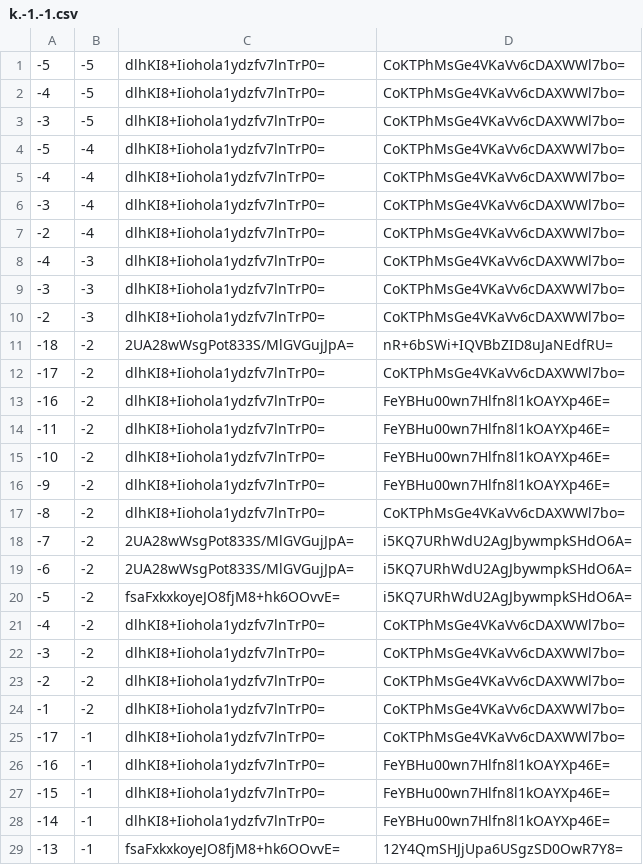
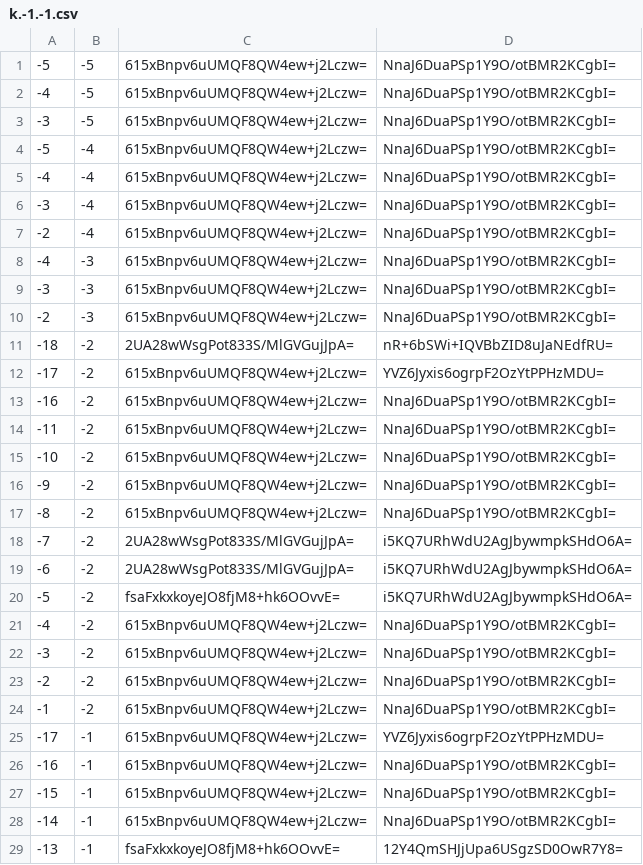
Before and after one commit to counterfitninja/chilled-end, a CSV file: tiles/zoom.-1/metadata/k.-1.-1.csv, drawn as a sheet; only a part is shown; the diff covers the shown part only.

```diff
--- a/tiles/zoom.-1/metadata/k.-1.-1.csv
+++ b/tiles/zoom.-1/metadata/k.-1.-1.csv
@@ -1,18 +1,18 @@
--5,-5,dlhKI8+Iiohola1ydzfv7lnTrP0=,CoKTPhMsGe4VKaVv6cDAXWWl7bo=
--4,-5,dlhKI8+Iiohola1ydzfv7lnTrP0=,CoKTPhMsGe4VKaVv6cDAXWWl7bo=
--3,-5,dlhKI8+Iiohola1ydzfv7lnTrP0=,CoKTPhMsGe4VKaVv6cDAXWWl7bo=
--5,-4,dlhKI8+Iiohola1ydzfv7lnTrP0=,CoKTPhMsGe4VKaVv6cDAXWWl7bo=
--4,-4,dlhKI8+Iiohola1ydzfv7lnTrP0=,CoKTPhMsGe4VKaVv6cDAXWWl7bo=
--3,-4,dlhKI8+Iiohola1ydzfv7lnTrP0=,CoKTPhMsGe4VKaVv6cDAXWWl7bo=
--2,-4,dlhKI8+Iiohola1ydzfv7lnTrP0=,CoKTPhMsGe4VKaVv6cDAXWWl7bo=
--4,-3,dlhKI8+Iiohola1ydzfv7lnTrP0=,CoKTPhMsGe4VKaVv6cDAXWWl7bo=
--3,-3,dlhKI8+Iiohola1ydzfv7lnTrP0=,CoKTPhMsGe4VKaVv6cDAXWWl7bo=
--2,-3,dlhKI8+Iiohola1ydzfv7lnTrP0=,CoKTPhMsGe4VKaVv6cDAXWWl7bo=
+-5,-5,615xBnpv6uUMQF8QW4ew+j2Lczw=,NnaJ6DuaPSp1Y9O/otBMR2KCgbI=
+-4,-5,615xBnpv6uUMQF8QW4ew+j2Lczw=,NnaJ6DuaPSp1Y9O/otBMR2KCgbI=
+-3,-5,615xBnpv6uUMQF8QW4ew+j2Lczw=,NnaJ6DuaPSp1Y9O/otBMR2KCgbI=
+-5,-4,615xBnpv6uUMQF8QW4ew+j2Lczw=,NnaJ6DuaPSp1Y9O/otBMR2KCgbI=
+-4,-4,615xBnpv6uUMQF8QW4ew+j2Lczw=,NnaJ6DuaPSp1Y9O/otBMR2KCgbI=
+-3,-4,615xBnpv6uUMQF8QW4ew+j2Lczw=,NnaJ6DuaPSp1Y9O/otBMR2KCgbI=
+-2,-4,615xBnpv6uUMQF8QW4ew+j2Lczw=,NnaJ6DuaPSp1Y9O/otBMR2KCgbI=
+-4,-3,615xBnpv6uUMQF8QW4ew+j2Lczw=,NnaJ6DuaPSp1Y9O/otBMR2KCgbI=
+-3,-3,615xBnpv6uUMQF8QW4ew+j2Lczw=,NnaJ6DuaPSp1Y9O/otBMR2KCgbI=
+-2,-3,615xBnpv6uUMQF8QW4ew+j2Lczw=,NnaJ6DuaPSp1Y9O/otBMR2KCgbI=
 -18,-2,2UA28wWsgPot833S/MlGVGujJpA=,nR+6bSWi+IQVBbZID8uJaNEdfRU=
--17,-2,dlhKI8+Iiohola1ydzfv7lnTrP0=,CoKTPhMsGe4VKaVv6cDAXWWl7bo=
--16,-2,dlhKI8+Iiohola1ydzfv7lnTrP0=,FeYBHu00wn7Hlfn8l1kOAYXp46E=
--11,-2,dlhKI8+Iiohola1ydzfv7lnTrP0=,FeYBHu00wn7Hlfn8l1kOAYXp46E=
--10,-2,dlhKI8+Iiohola1ydzfv7lnTrP0=,FeYBHu00wn7Hlfn8l1kOAYXp46E=
--9,-2,dlhKI8+Iiohola1ydzfv7lnTrP0=,FeYBHu00wn7Hlfn8l1kOAYXp46E=
--8,-2,dlhKI8+Iiohola1ydzfv7lnTrP0=,CoKTPhMsGe4VKaVv6cDAXWWl7bo=
+-17,-2,615xBnpv6uUMQF8QW4ew+j2Lczw=,YVZ6Jyxis6ogrpF2OzYtPPHzMDU=
+-16,-2,615xBnpv6uUMQF8QW4ew+j2Lczw=,NnaJ6DuaPSp1Y9O/otBMR2KCgbI=
+-11,-2,615xBnpv6uUMQF8QW4ew+j2Lczw=,NnaJ6DuaPSp1Y9O/otBMR2KCgbI=
+-10,-2,615xBnpv6uUMQF8QW4ew+j2Lczw=,NnaJ6DuaPSp1Y9O/otBMR2KCgbI=
+-9,-2,615xBnpv6uUMQF8QW4ew+j2Lczw=,NnaJ6DuaPSp1Y9O/otBMR2KCgbI=
+-8,-2,615xBnpv6uUMQF8QW4ew+j2Lczw=,NnaJ6DuaPSp1Y9O/otBMR2KCgbI=
 -7,-2,2UA28wWsgPot833S/MlGVGujJpA=,i5KQ7URhWdU2AgJbywmpkSHdO6A=
@@ -20,10 +20,10 @@
 -5,-2,fsaFxkxkoyeJO8fjM8+hk6OOvvE=,i5KQ7URhWdU2AgJbywmpkSHdO6A=
--4,-2,dlhKI8+Iiohola1ydzfv7lnTrP0=,CoKTPhMsGe4VKaVv6cDAXWWl7bo=
--3,-2,dlhKI8+Iiohola1ydzfv7lnTrP0=,CoKTPhMsGe4VKaVv6cDAXWWl7bo=
--2,-2,dlhKI8+Iiohola1ydzfv7lnTrP0=,CoKTPhMsGe4VKaVv6cDAXWWl7bo=
--1,-2,dlhKI8+Iiohola1ydzfv7lnTrP0=,CoKTPhMsGe4VKaVv6cDAXWWl7bo=
--17,-1,dlhKI8+Iiohola1ydzfv7lnTrP0=,CoKTPhMsGe4VKaVv6cDAXWWl7bo=
--16,-1,dlhKI8+Iiohola1ydzfv7lnTrP0=,FeYBHu00wn7Hlfn8l1kOAYXp46E=
--15,-1,dlhKI8+Iiohola1ydzfv7lnTrP0=,FeYBHu00wn7Hlfn8l1kOAYXp46E=
--14,-1,dlhKI8+Iiohola1ydzfv7lnTrP0=,FeYBHu00wn7Hlfn8l1kOAYXp46E=
+-4,-2,615xBnpv6uUMQF8QW4ew+j2Lczw=,NnaJ6DuaPSp1Y9O/otBMR2KCgbI=
+-3,-2,615xBnpv6uUMQF8QW4ew+j2Lczw=,NnaJ6DuaPSp1Y9O/otBMR2KCgbI=
+-2,-2,615xBnpv6uUMQF8QW4ew+j2Lczw=,NnaJ6DuaPSp1Y9O/otBMR2KCgbI=
+-1,-2,615xBnpv6uUMQF8QW4ew+j2Lczw=,NnaJ6DuaPSp1Y9O/otBMR2KCgbI=
+-17,-1,615xBnpv6uUMQF8QW4ew+j2Lczw=,YVZ6Jyxis6ogrpF2OzYtPPHzMDU=
+-16,-1,615xBnpv6uUMQF8QW4ew+j2Lczw=,NnaJ6DuaPSp1Y9O/otBMR2KCgbI=
+-15,-1,615xBnpv6uUMQF8QW4ew+j2Lczw=,NnaJ6DuaPSp1Y9O/otBMR2KCgbI=
+-14,-1,615xBnpv6uUMQF8QW4ew+j2Lczw=,NnaJ6DuaPSp1Y9O/otBMR2KCgbI=
 -13,-1,fsaFxkxkoyeJO8fjM8+hk6OOvvE=,12Y4QmSHJjUpa6USgzSD0OwR7Y8=
```
Also changed, not shown: 14 edited cells elsewhere in this file, tiles/zoom.-1/metadata/k.-1.0.csv, tiles/zoom.-1/metadata/k.0.-1.csv, 32 other files.
